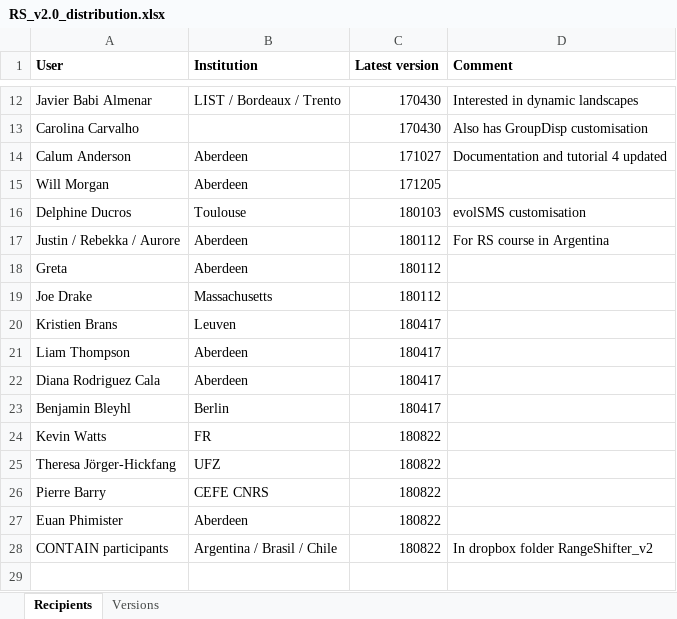
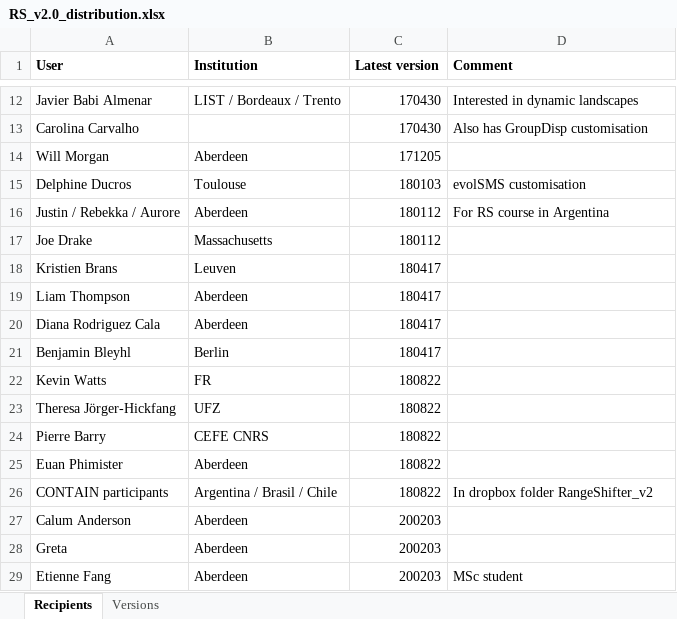
Before and after one commit to RangeShifter/RangeShiftR-pkg, an Excel workbook: doc/RS_v2.0_distribution.xlsx, sheet Recipients, drawn as a sheet; only a part is shown, gaps mark what is left out; values as stored, in another font and other column widths than the file's, no borders; removed rows and columns are numbered as before the commit, all else as after; the diff names each change by its address in the sheet, - before the commit and + after, or states it on an @@ line.

```diff
--- a/doc/RS_v2.0_distribution.xlsx (sheet Recipients)
+++ b/doc/RS_v2.0_distribution.xlsx (sheet Recipients)
-row 14: Calum Anderson | Aberdeen | 171027 | Documentation and tutorial 4 updated
-row 18: Greta | Aberdeen | 180112
+row 27: Calum Anderson | Aberdeen | 200203
+row 28: Greta | Aberdeen | 200203
+row 29: Etienne Fang | Aberdeen | 200203 | MSc student
```
Also changed, not shown: sheet Versions, doc/Manual/Batchmode/TransferFile.xlsx, 13 other files.
